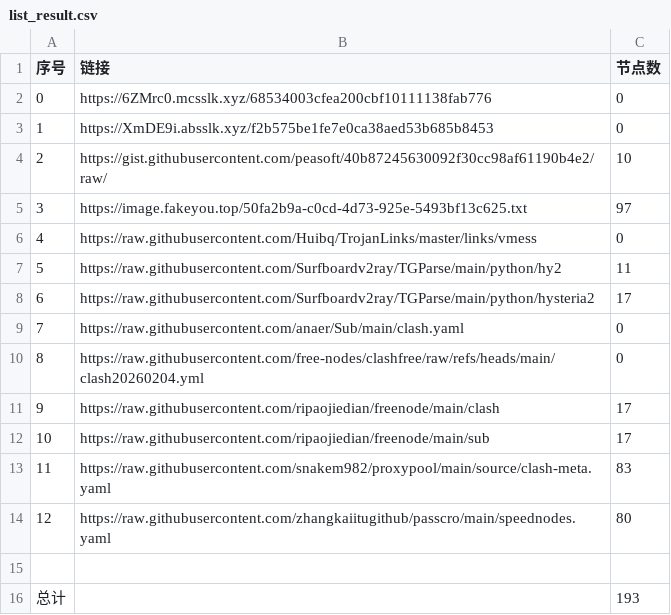
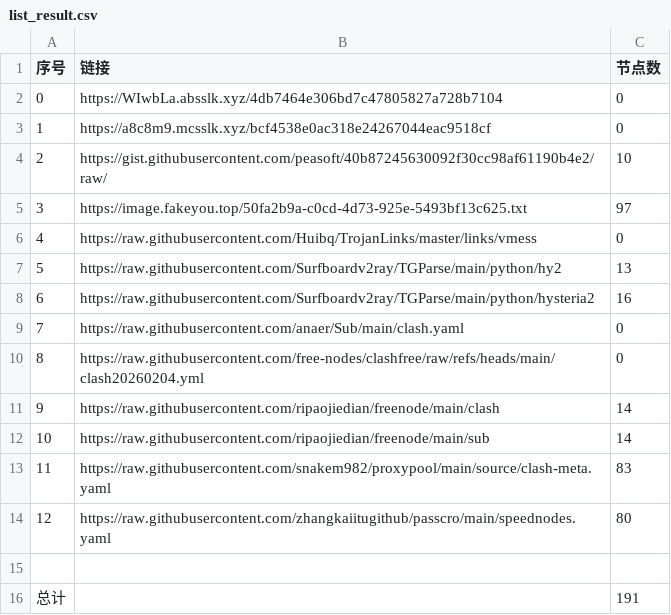
Before and after one commit to ResonanceForge/NoMoreWalls, a CSV file: list_result.csv, drawn as a sheet.

```diff
--- a/list_result.csv
+++ b/list_result.csv
@@ -1,4 +1,4 @@
 序号,链接,节点数
-0,https://6ZMrc0.mcsslk.xyz/68534003cfea200cbf10111138fab776,0
-1,https://XmDE9i.absslk.xyz/f2b575be1fe7e0ca38aed53b685b8453,0
+0,https://WIwbLa.absslk.xyz/4db7464e306bd7c47805827a728b7104,0
+1,https://a8c8m9.mcsslk.xyz/bcf4538e0ac318e24267044eac9518cf,0
 2,https://gist.githubusercontent.com/peasoft/40b87245630092f30cc98af61190b4e2/raw/,10
@@ -6,8 +6,8 @@
 4,https://raw.githubusercontent.com/Huibq/TrojanLinks/master/links/vmess,0
-5,https://raw.githubusercontent.com/Surfboardv2ray/TGParse/main/python/hy2,11
-6,https://raw.githubusercontent.com/Surfboardv2ray/TGParse/main/python/hysteria2,17
+5,https://raw.githubusercontent.com/Surfboardv2ray/TGParse/main/python/hy2,13
+6,https://raw.githubusercontent.com/Surfboardv2ray/TGParse/main/python/hysteria2,16
 7,https://raw.githubusercontent.com/anaer/Sub/main/clash.yaml,0
 8,https://raw.githubusercontent.com/free-nodes/clashfree/raw/refs/heads/main/clash20260204.yml,0
-9,https://raw.githubusercontent.com/ripaojiedian/freenode/main/clash,17
-10,https://raw.githubusercontent.com/ripaojiedian/freenode/main/sub,17
+9,https://raw.githubusercontent.com/ripaojiedian/freenode/main/clash,14
+10,https://raw.githubusercontent.com/ripaojiedian/freenode/main/sub,14
 11,https://raw.githubusercontent.com/snakem982/proxypool/main/source/clash-meta.yaml,83
@@ -15,2 +15,2 @@
 
-总计,,193
+总计,,191
```
Also changed, not shown: 21 other files.
